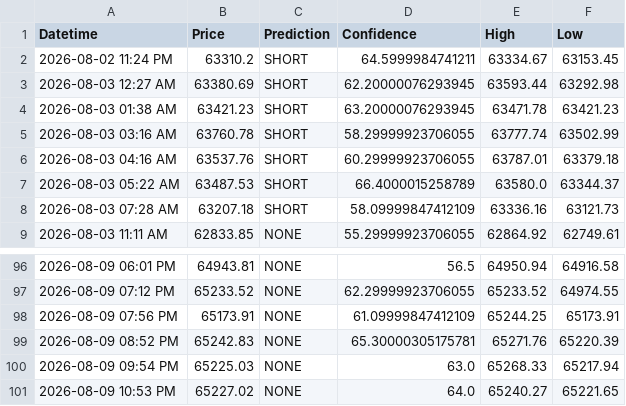
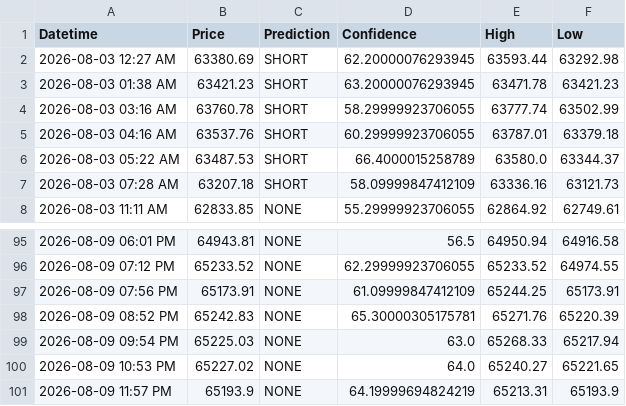
Before and after one commit to anashere/BTCDaddy, a CSV file: trade_log.csv, drawn as a sheet; only a part is shown, gaps mark what is left out.

```diff
--- a/trade_log.csv
+++ b/trade_log.csv
@@ -1,3 +1,2 @@
 Datetime,Price,Prediction,Confidence,High,Low
-2026-08-02 11:24 PM,63310.2,SHORT,64.5999984741211,63334.67,63153.45
 2026-08-03 12:27 AM,63380.69,SHORT,62.20000076293945,63593.44,63292.98
@@ -101 +100,2 @@ Datetime,Price,Prediction,Confidence,High,Low
 2026-08-09 10:53 PM,65227.02,NONE,64.0,65240.27,65221.65
+2026-08-09 11:57 PM,65193.9,NONE,64.19999694824219,65213.31,65193.9
```
